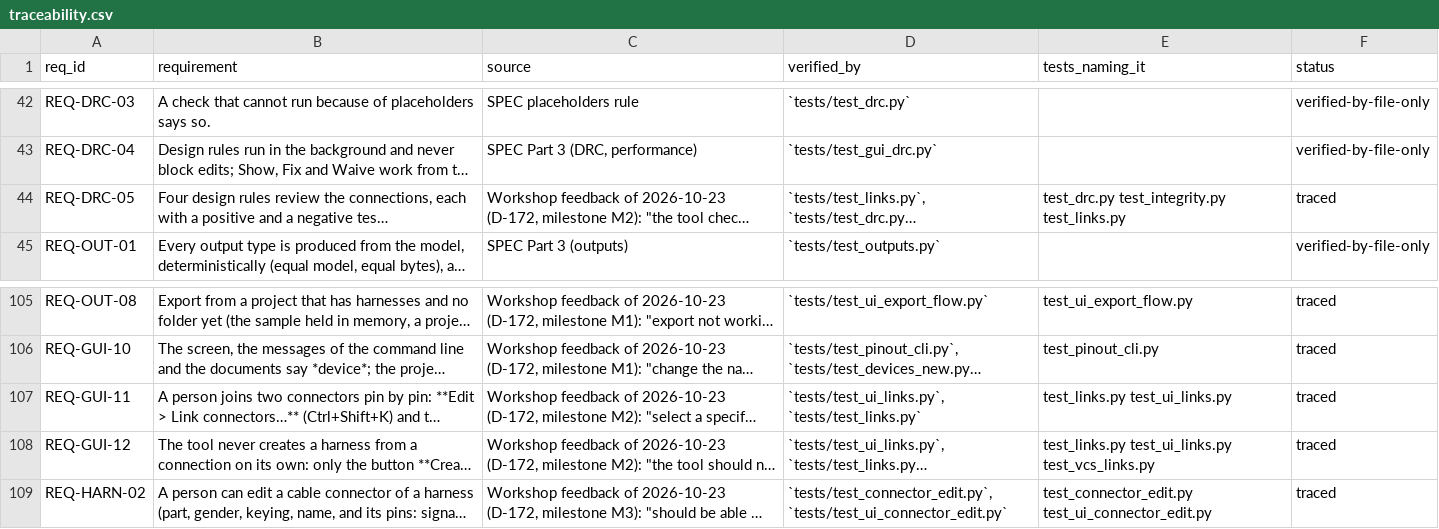
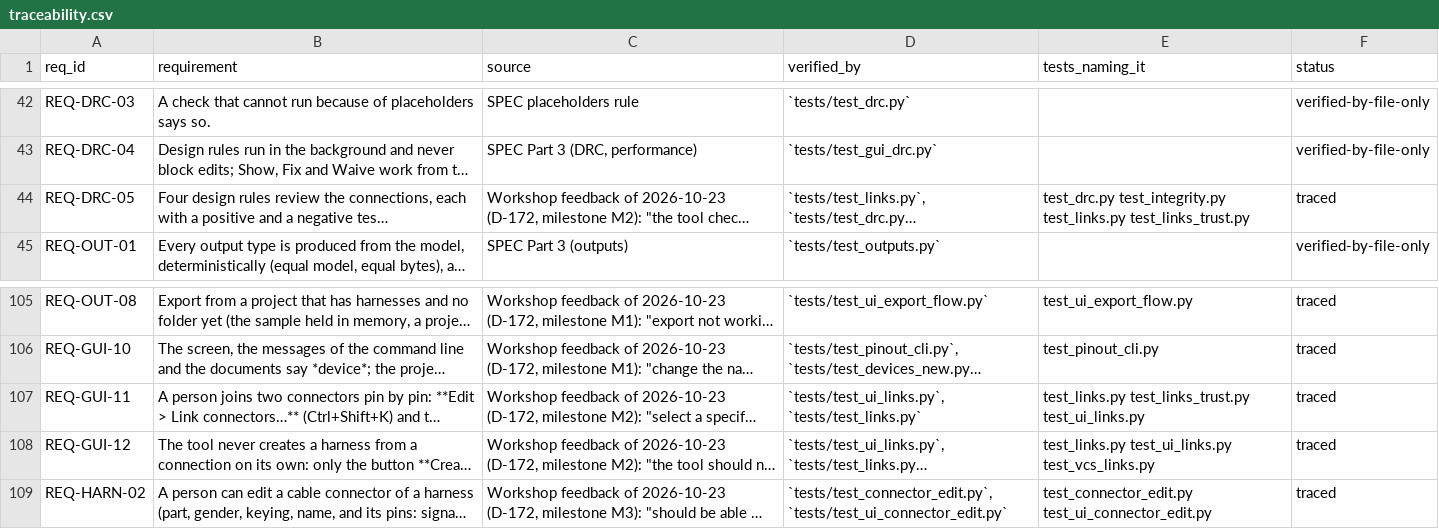
Before and after one commit to 0h3xn4/WireViz-HarnessDesignStudio, a CSV file: HarnessDesignStudio/compliance/traceability.csv, drawn as a sheet; only a part is shown, gaps mark what is left out; long unchanged cells end in …; the diff names each change by its address in the sheet, - before the commit and + after, or states it on an @@ line.

```diff
--- a/HarnessDesignStudio/compliance/traceability.csv
+++ b/HarnessDesignStudio/compliance/traceability.csv
-E44 (tests_naming_it): …test_integrity.py test_links.py
+E44 (tests_naming_it): …test_integrity.py test_links.py test_links_trust.py
-E107 (tests_naming_it): test_links.py test_ui_links.py
+E107 (tests_naming_it): test_links.py test_links_trust.py test_ui_links.py
```
Also changed, not shown: HarnessDesignStudio/compliance/sdd_components.csv, 11 other files.
